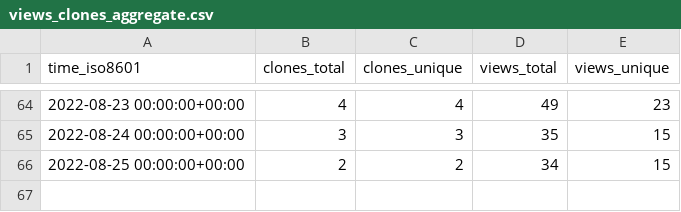
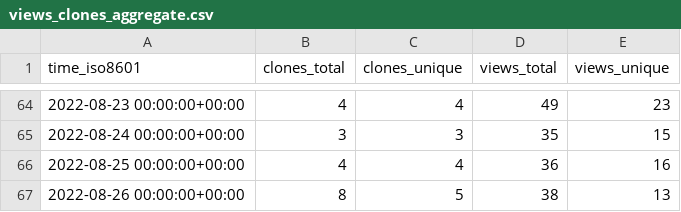
Before and after one commit to awslabs/aws-security-analytics-bootstrap, a CSV file: awslabs/aws-security-analytics-bootstrap/ghrs-data/views_clones_aggregate.csv, drawn as a sheet; only a part is shown, gaps mark what is left out.

```diff
--- a/awslabs/aws-security-analytics-bootstrap/ghrs-data/views_clones_aggregate.csv
+++ b/awslabs/aws-security-analytics-bootstrap/ghrs-data/views_clones_aggregate.csv
@@ -65,2 +65,3 @@ time_iso8601,clones_total,clones_unique,views_total,views_unique
 2022-08-24 00:00:00+00:00,3,3,35,15
-2022-08-25 00:00:00+00:00,2,2,34,15
+2022-08-25 00:00:00+00:00,4,4,36,16
+2022-08-26 00:00:00+00:00,8,5,38,13
```
Also changed, not shown: 1 other file.
